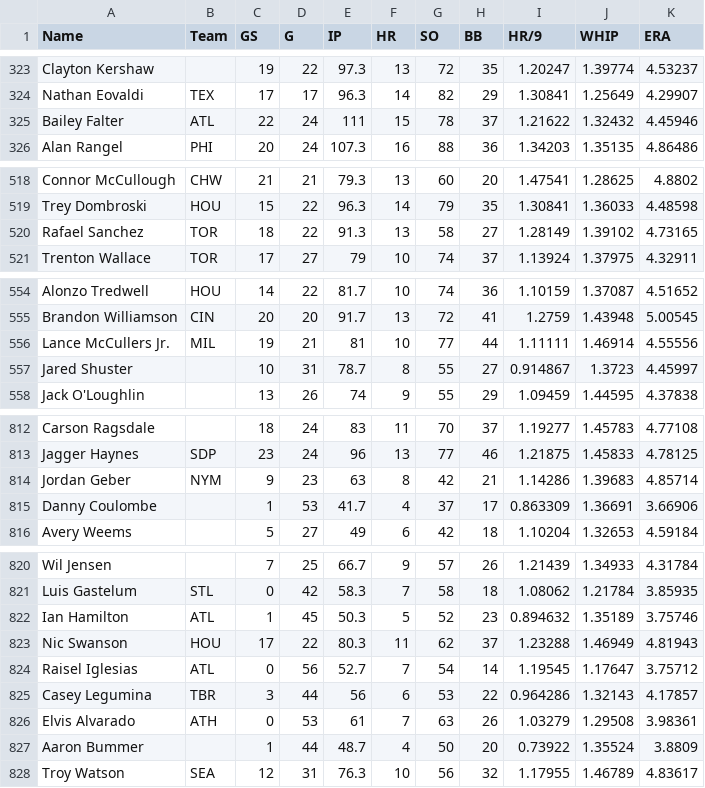
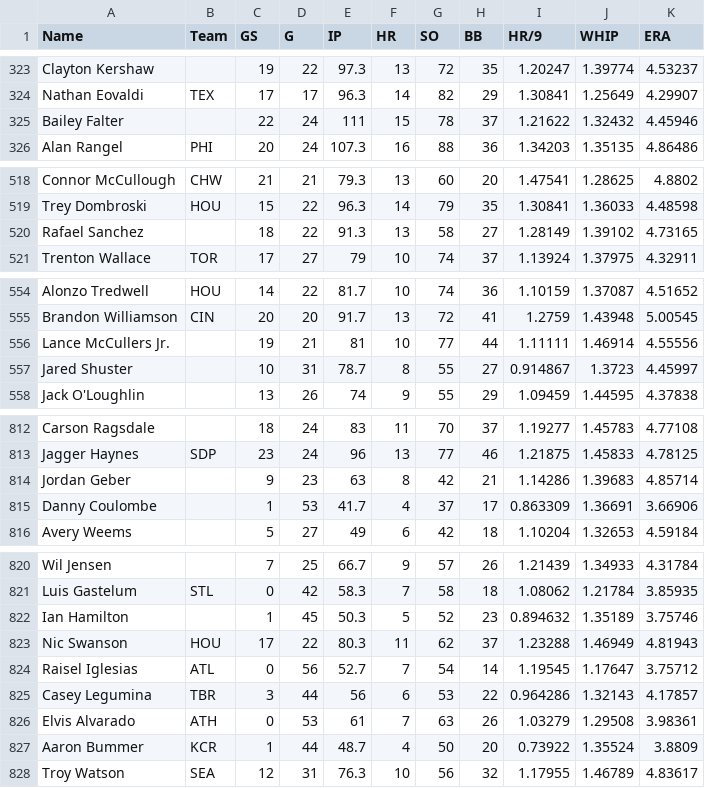
Before and after one commit to bkamisar/OttoneuAI, a CSV file: data/proj_pitching_y1.csv, drawn as a sheet; only a part is shown, gaps mark what is left out; the diff covers the shown part only.

Commit message:
Auto-update Y1 (2027) pitching projections 2026-10-14

```diff
--- a/data/proj_pitching_y1.csv
+++ b/data/proj_pitching_y1.csv
@@ -324,3 +324,3 @@ Clayton Kershaw,,19,22,97.3,13,72,35,1.20247,1.39774,4.53237
 Nathan Eovaldi,TEX,17,17,96.3,14,82,29,1.30841,1.25649,4.29907
-Bailey Falter,ATL,22,24,111,15,78,37,1.21622,1.32432,4.45946
+Bailey Falter,,22,24,111,15,78,37,1.21622,1.32432,4.45946
 Alan Rangel,PHI,20,24,107.3,16,88,36,1.34203,1.35135,4.86486
@@ -519,3 +519,3 @@ Connor McCullough,CHW,21,21,79.3,13,60,20,1.47541,1.28625,4.8802
 Trey Dombroski,HOU,15,22,96.3,14,79,35,1.30841,1.36033,4.48598
-Rafael Sanchez,TOR,18,22,91.3,13,58,27,1.28149,1.39102,4.73165
+Rafael Sanchez,,18,22,91.3,13,58,27,1.28149,1.39102,4.73165
 Trenton Wallace,TOR,17,27,79,10,74,37,1.13924,1.37975,4.32911
@@ -555,3 +555,3 @@ Alonzo Tredwell,HOU,14,22,81.7,10,74,36,1.10159,1.37087,4.51652
 Brandon Williamson,CIN,20,20,91.7,13,72,41,1.2759,1.43948,5.00545
-Lance McCullers Jr.,MIL,19,21,81,10,77,44,1.11111,1.46914,4.55556
+Lance McCullers Jr.,,19,21,81,10,77,44,1.11111,1.46914,4.55556
 Jared Shuster,,10,31,78.7,8,55,27,0.914867,1.3723,4.45997
@@ -813,3 +813,3 @@ Carson Ragsdale,,18,24,83,11,70,37,1.19277,1.45783,4.77108
 Jagger Haynes,SDP,23,24,96,13,77,46,1.21875,1.45833,4.78125
-Jordan Geber,NYM,9,23,63,8,42,21,1.14286,1.39683,4.85714
+Jordan Geber,,9,23,63,8,42,21,1.14286,1.39683,4.85714
 Danny Coulombe,,1,53,41.7,4,37,17,0.863309,1.36691,3.66906
@@ -821,3 +821,3 @@ Wil Jensen,,7,25,66.7,9,57,26,1.21439,1.34933,4.31784
 Luis Gastelum,STL,0,42,58.3,7,58,18,1.08062,1.21784,3.85935
-Ian Hamilton,ATL,1,45,50.3,5,52,23,0.894632,1.35189,3.75746
+Ian Hamilton,,1,45,50.3,5,52,23,0.894632,1.35189,3.75746
 Nic Swanson,HOU,17,22,80.3,11,62,37,1.23288,1.46949,4.81943
@@ -826,3 +826,3 @@ Casey Legumina,TBR,3,44,56,6,53,22,0.964286,1.32143,4.17857
 Elvis Alvarado,ATH,0,53,61,7,63,26,1.03279,1.29508,3.98361
-Aaron Bummer,,1,44,48.7,4,50,20,0.73922,1.35524,3.8809
+Aaron Bummer,KCR,1,44,48.7,4,50,20,0.73922,1.35524,3.8809
 Troy Watson,SEA,12,31,76.3,10,56,32,1.17955,1.46789,4.83617
```
Also changed, not shown: 6 edited cells elsewhere in this file.
